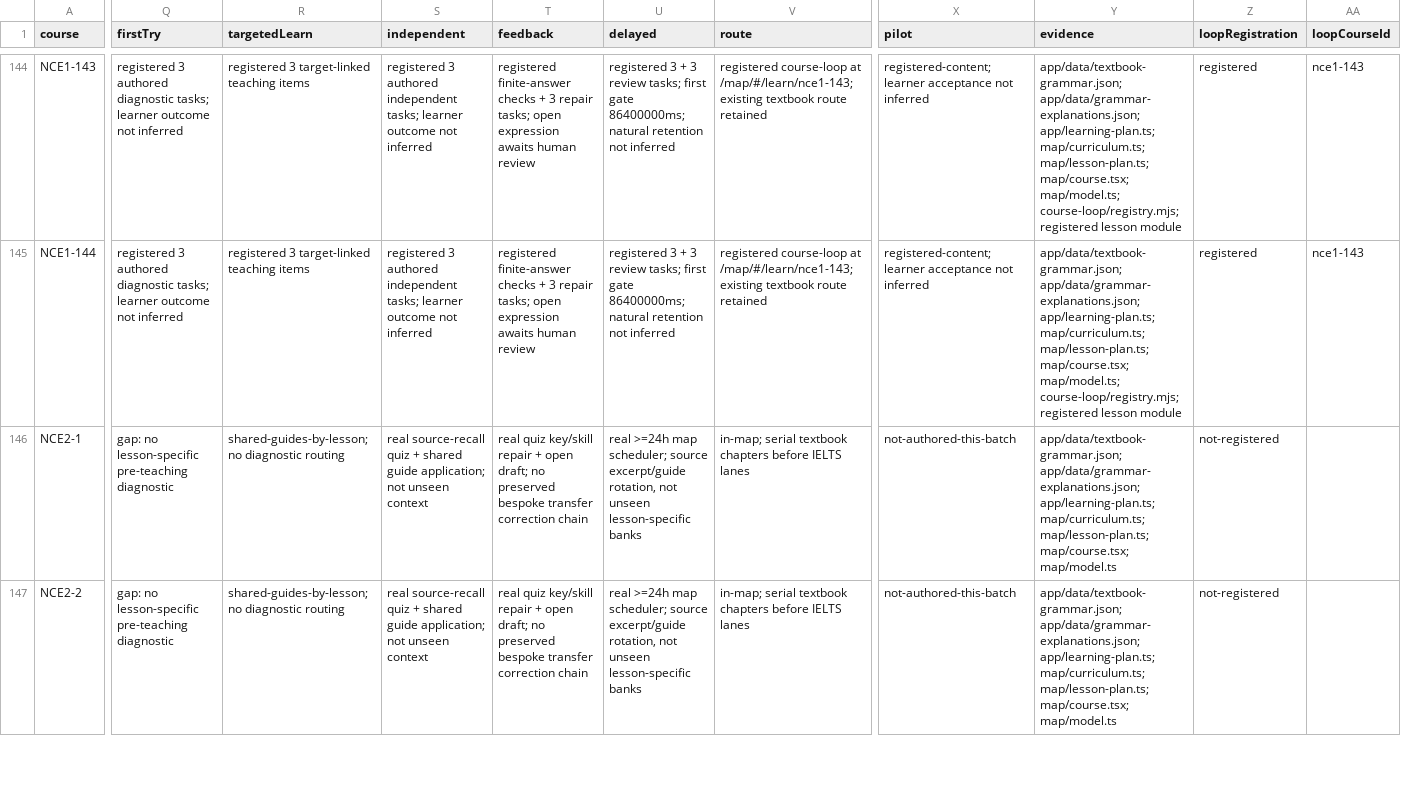
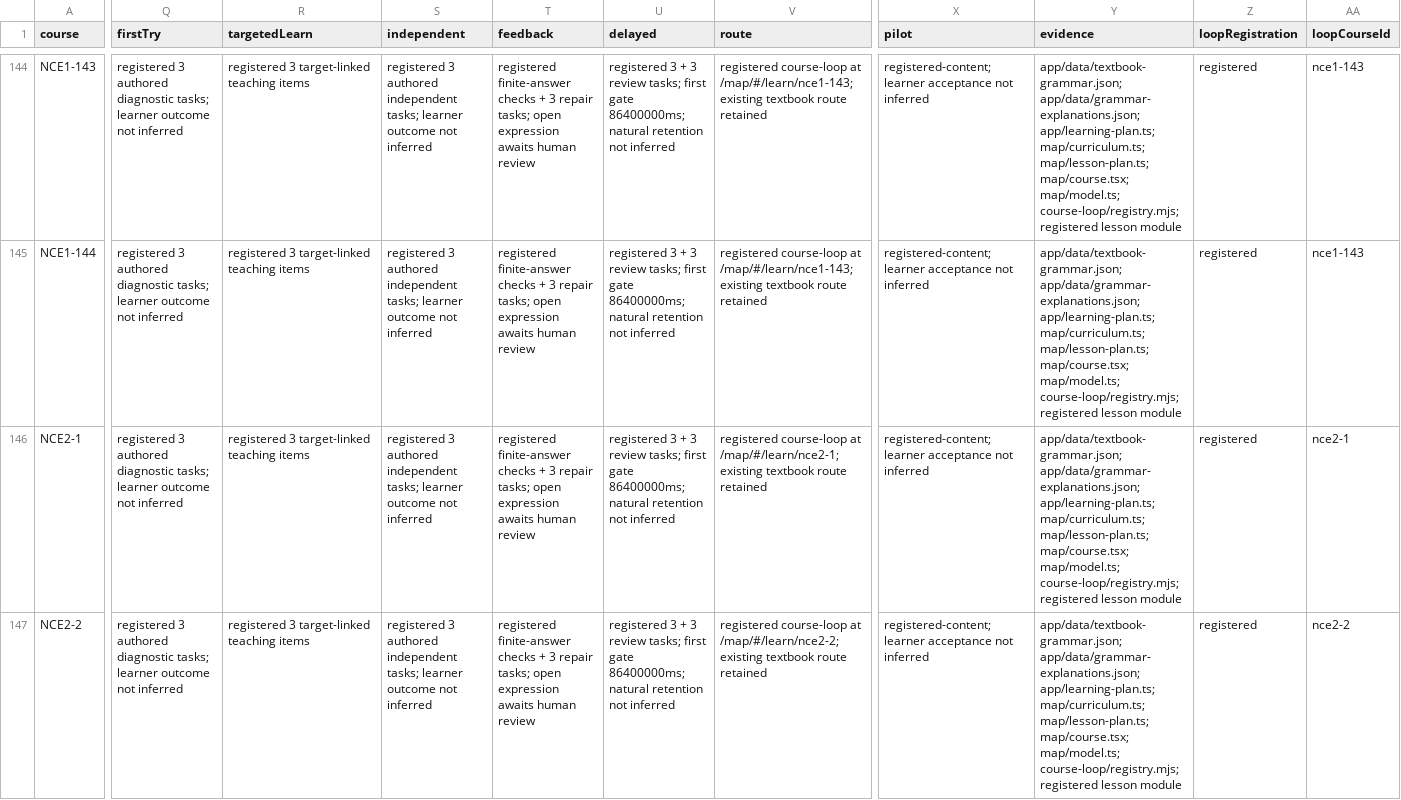
Before and after one commit to finnlyu41-tech/nce, a CSV file: studio/docs/course-loop-courses-coverage.csv, drawn as a sheet; only a part is shown, gaps mark what is left out; the diff covers the shown part only; the diff names each change by its address in the sheet, - before the commit and + after, or states it on an @@ line.

```diff
--- a/studio/docs/course-loop-courses-coverage.csv
+++ b/studio/docs/course-loop-courses-coverage.csv
-Q146:Q147 (firstTry): gap: no lesson-specific pre-teaching diagnostic
+Q146:Q147 (firstTry): registered 3 authored diagnostic tasks; learner outcome not inferred
-R146:R147 (targetedLearn): shared-guides-by-lesson; no diagnostic routing
+R146:R147 (targetedLearn): registered 3 target-linked teaching items
-S146:S147 (independent): real source-recall quiz + shared guide application; not unseen context
+S146:S147 (independent): registered 3 authored independent tasks; learner outcome not inferred
-T146:T147 (feedback): real quiz key/skill repair + open draft; no preserved bespoke transfer correction chain
+T146:T147 (feedback): registered finite-answer checks + 3 repair tasks; open expression awaits human review
-U146:U147 (delayed): real >=24h map scheduler; source excerpt/guide rotation, not unseen lesson-specific banks
+U146:U147 (delayed): registered 3 + 3 review tasks; first gate 86400000ms; natural retention not inferred
-V146 (route): in-map; serial textbook chapters before IELTS lanes
+V146 (route): registered course-loop at /map/#/learn/nce2-1; existing textbook route retained
-X146:X147 (pilot): not-authored-this-batch
+X146:X147 (pilot): registered-content; learner acceptance not inferred
-Y146:Y147 (evidence): …map/lesson-plan.ts; map/course.tsx; map/model.ts
+Y146:Y147 (evidence): …map/lesson-plan.ts; map/course.tsx; map/model.ts; course-loop/registry.mjs; registered lesson module
-Z146:Z147 (loopRegistration): not-registered
+Z146:Z147 (loopRegistration): registered
-AA146 (loopCourseId): (empty)
+AA146 (loopCourseId): nce2-1
-V147 (route): in-map; serial textbook chapters before IELTS lanes
+V147 (route): registered course-loop at /map/#/learn/nce2-2; existing textbook route retained
-AA147 (loopCourseId): (empty)
+AA147 (loopCourseId): nce2-2
```
Also changed, not shown: 52 edited cells elsewhere in this file, studio/docs/course-loop-groups-coverage.csv, 5 other files.
